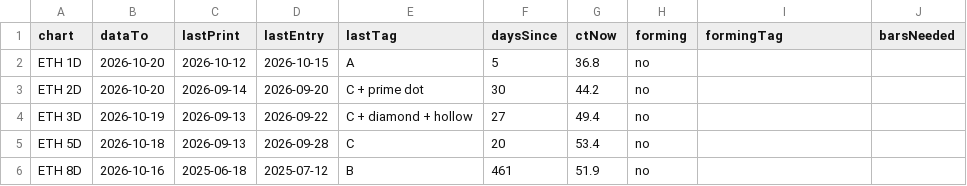
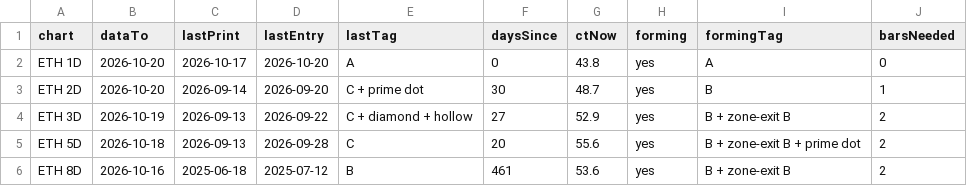
Before and after one commit to jaredbausch-ai/ctzb-data, a CSV file: datasets/live.csv, drawn as a sheet.

```diff
--- a/datasets/live.csv
+++ b/datasets/live.csv
@@ -1,6 +1,6 @@
 chart,dataTo,lastPrint,lastEntry,lastTag,daysSince,ctNow,forming,formingTag,barsNeeded
-ETH 1D,2026-10-20,2026-10-12,2026-10-15,A,5,36.8,no,,
-ETH 2D,2026-10-20,2026-09-14,2026-09-20,C + prime dot,30,44.2,no,,
-ETH 3D,2026-10-19,2026-09-13,2026-09-22,C + diamond + hollow,27,49.4,no,,
-ETH 5D,2026-10-18,2026-09-13,2026-09-28,C,20,53.4,no,,
-ETH 8D,2026-10-16,2025-06-18,2025-07-12,B,461,51.9,no,,
+ETH 1D,2026-10-20,2026-10-17,2026-10-20,A,0,43.8,yes,A,0
+ETH 2D,2026-10-20,2026-09-14,2026-09-20,C + prime dot,30,48.7,yes,B,1
+ETH 3D,2026-10-19,2026-09-13,2026-09-22,C + diamond + hollow,27,52.9,yes,B + zone-exit B,2
+ETH 5D,2026-10-18,2026-09-13,2026-09-28,C,20,55.6,yes,B + zone-exit B + prime dot,2
+ETH 8D,2026-10-16,2025-06-18,2025-07-12,B,461,53.6,yes,B + zone-exit B,2
```
Also changed, not shown: data/BTC_1D.csv, data/BTC_2D.csv, 16 other files.
